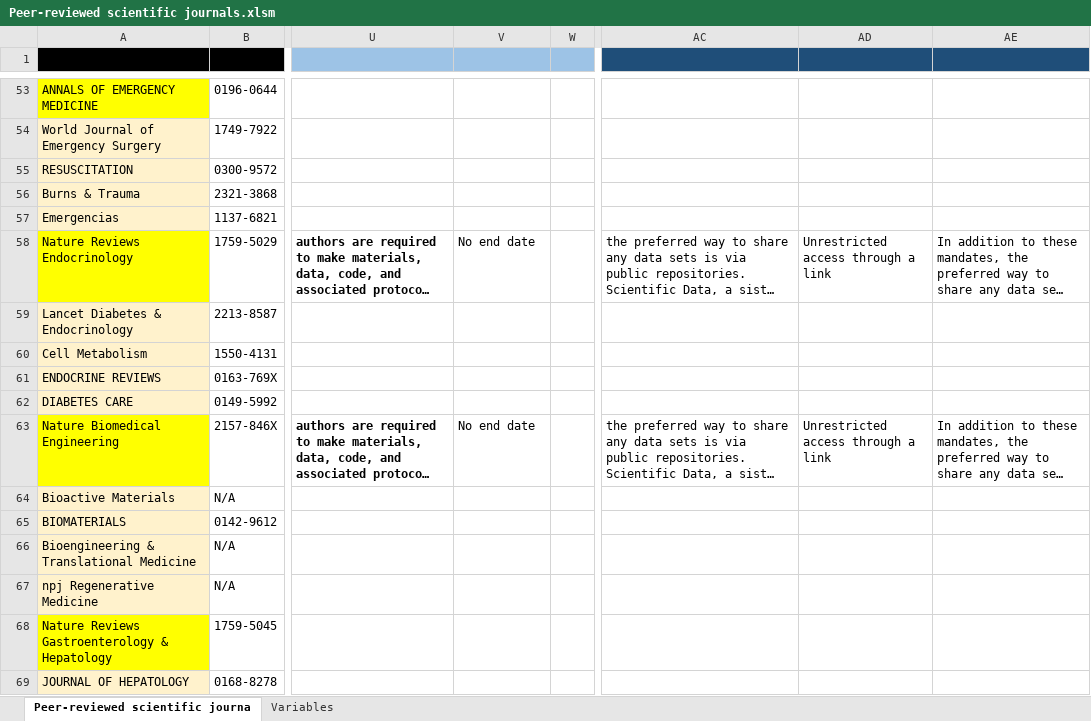
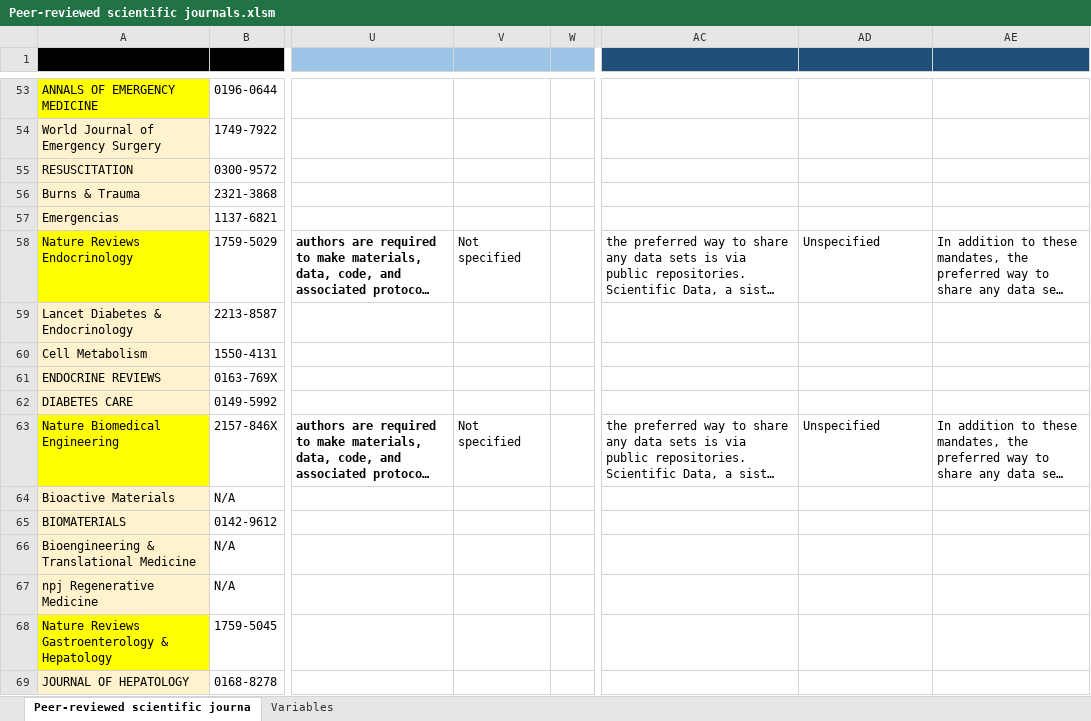
Before and after one commit to ouibaa/NHMRC-Data-sharing-policies, an Excel workbook: Extractions/Journals/Peer-reviewed scientific journals.xlsm, sheet Peer-reviewed scientific journa, drawn as a sheet; only a part is shown, gaps mark what is left out; long unchanged cells end in …; values as stored, in another font and other column widths than the file's, no borders; conditional formats not drawn; the diff names each change by its address in the sheet, - before the commit and + after, or states it on an @@ line.

```diff
--- a/Extractions/Journals/Peer-reviewed scientific journals.xlsm (sheet Peer-reviewed scientific journa)
+++ b/Extractions/Journals/Peer-reviewed scientific journals.xlsm (sheet Peer-reviewed scientific journa)
-V58: No end date
+V58: Not specified
-AD58: Unrestricted access through a link
+AD58: Unspecified
-V63: No end date
+V63: Not specified
-AD63: Unrestricted access through a link
+AD63: Unspecified
```
